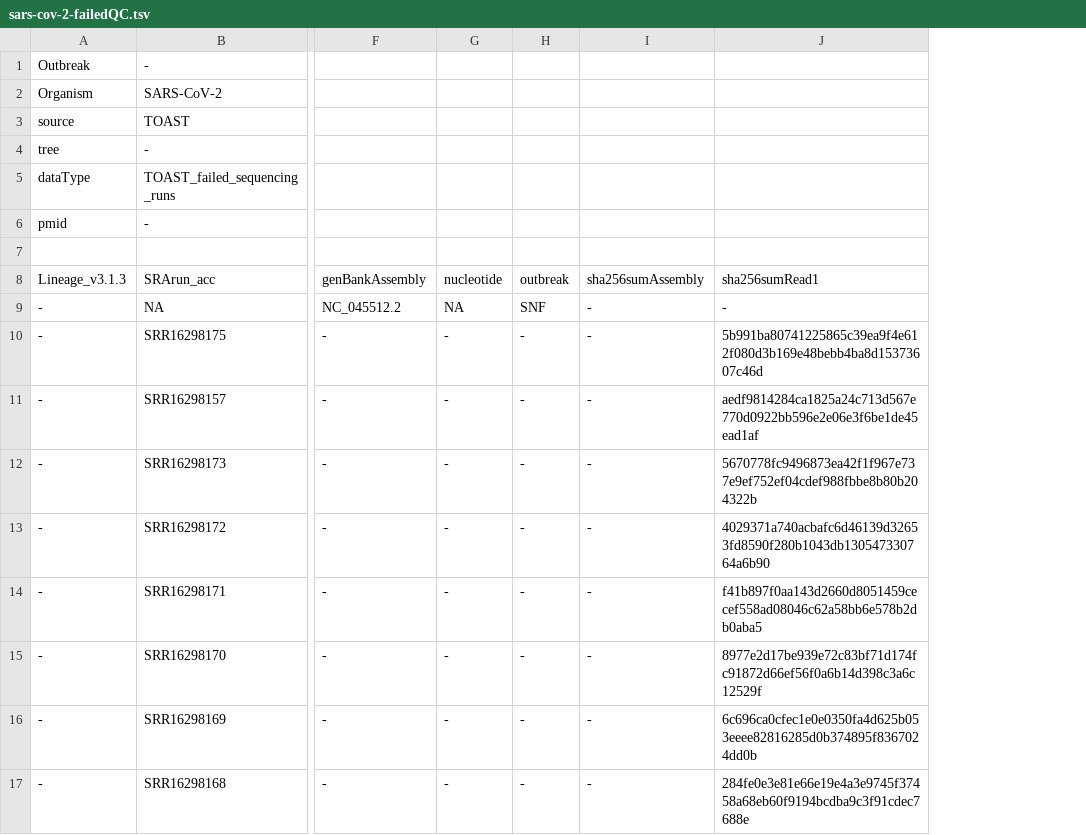
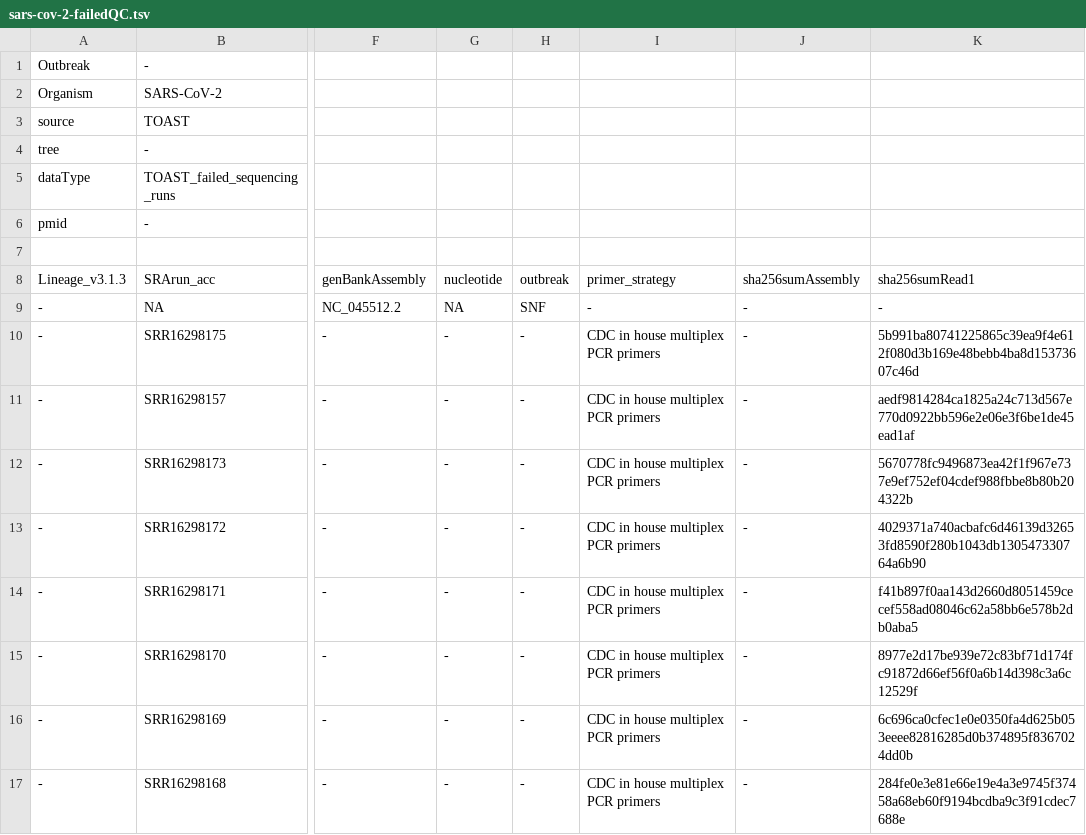
Before and after one commit to CDCgov/datasets-sars-cov-2, a TSV file: datasets/sars-cov-2-failedQC.tsv, drawn as a sheet; only a part is shown, gaps mark what is left out; the diff covers the shown part only; the diff names each change by its address in the sheet, - before the commit and + after, or states it on an @@ line.

Commit message:
update summary table in readme and primer strategy for voivoc and nonvoivoc (#24)
* update summary table in readme.md

* updated primer set and references

* correct a typo

* added primer strategy for voivoc and nonvoivoc

* Update summary table

* Added five genomes to failed QC

Co-authored-by: Lee Katz <gzu2@cdc.gov>

```diff
--- a/datasets/sars-cov-2-failedQC.tsv
+++ b/datasets/sars-cov-2-failedQC.tsv
+column I (primer_strategy), rows 9-17: - | CDC in house multiplex PCR primers | CDC in house multiplex PCR primers | CDC in house multiplex PCR primers | CDC in house multiplex PCR primers | CDC in house multiplex PCR primers | CDC in house multiplex PCR primers | CDC in house multiplex PCR primers | CDC in house multiplex PCR primers
```
Also changed, not shown: 5 added rows elsewhere in this file, datasets/sars-cov-2-nonvoivoc.tsv, datasets/sars-cov-2-voivoc.tsv, 1 other file.
